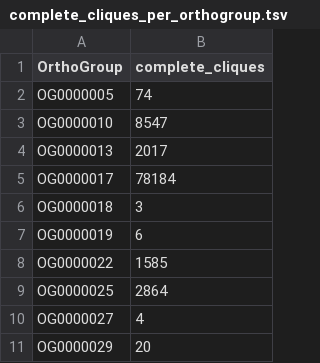
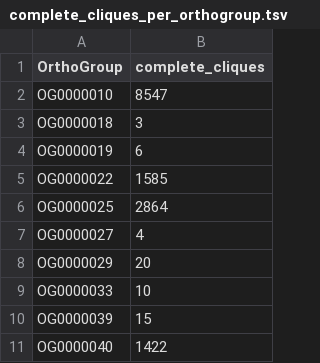
Before and after one commit to natstreet/RootColdProject, a TSV file: results/complete_cliques_per_orthogroup.tsv, drawn as a sheet; only a part is shown; the shorter side is filled out with more unchanged rows.

```diff
--- a/results/complete_cliques_per_orthogroup.tsv
+++ b/results/complete_cliques_per_orthogroup.tsv
@@ -1,6 +1,3 @@
 OrthoGroup	complete_cliques
-OG0000005	74
 OG0000010	8547
-OG0000013	2017
-OG0000017	78184
 OG0000018	3
```
Also changed, not shown: results/cluster_profiles/cluster2_members.tsv, results/cluster_profiles/cluster_profiles.tsv, 18 other files.
